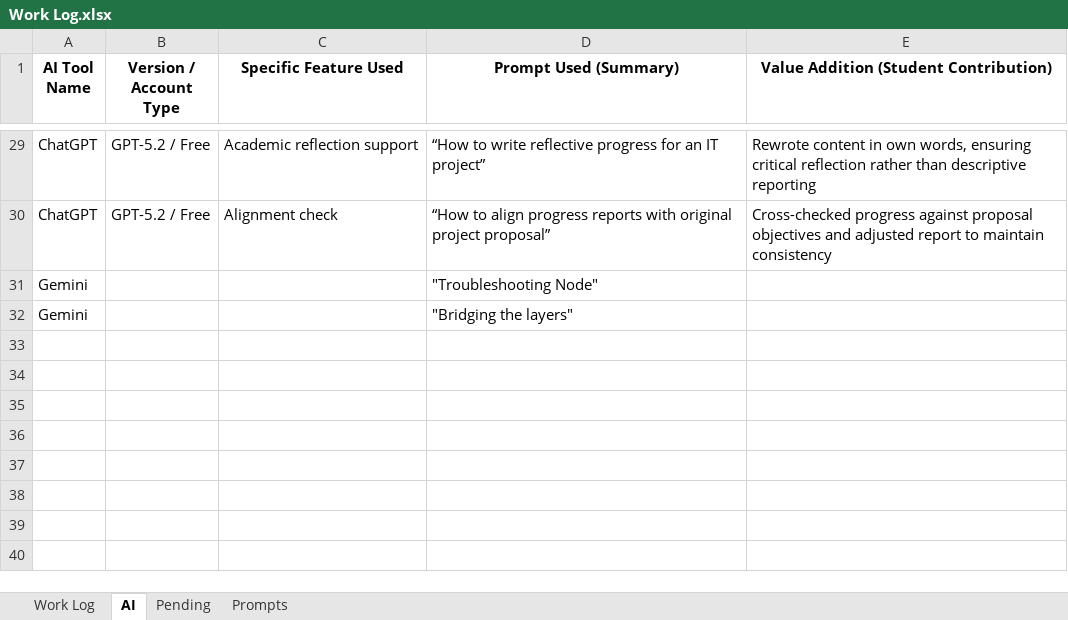
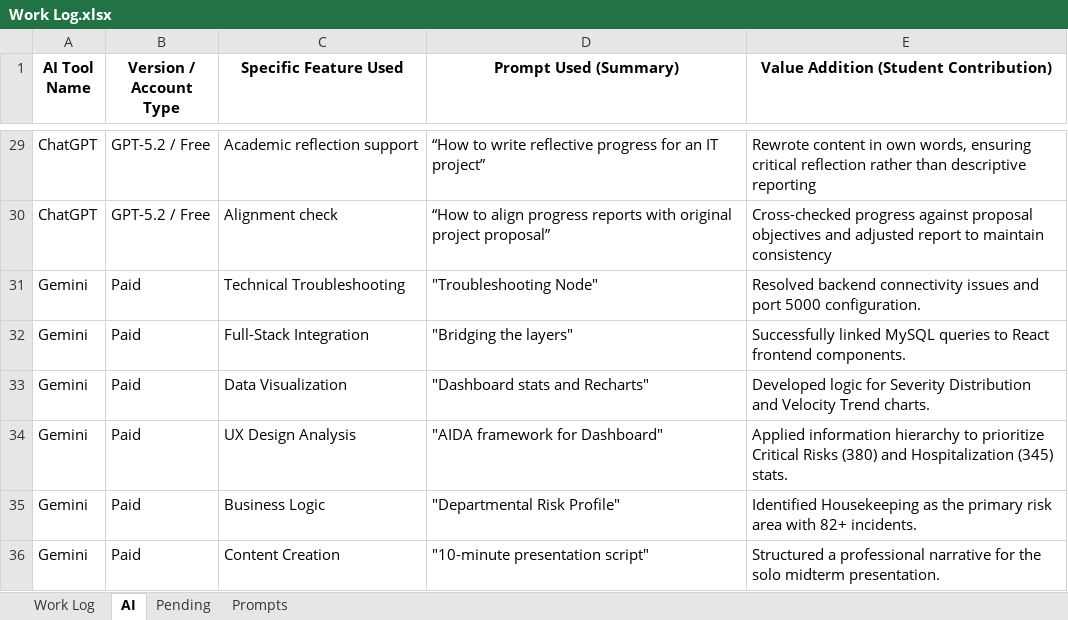
Before and after one commit to SandaliSilva/W26_4495_S2_SandaliS, an Excel workbook: DocumentAndReports/Work Log.xlsx, sheet AI, drawn as a sheet; only a part is shown, gaps mark what is left out; values as stored, in another font and other column widths than the file's, no borders; table styles not drawn; removed rows and columns are numbered as before the commit, all else as after; the diff names each change by its address in the sheet, - before the commit and + after, or states it on an @@ line.

```diff
--- a/DocumentAndReports/Work Log.xlsx (sheet AI)
+++ b/DocumentAndReports/Work Log.xlsx (sheet AI)
-row 31: Gemini |  |  | "Troubleshooting Node"
-row 32: Gemini |  |  | "Bridging the layers"
+row 31: Gemini | Paid | Technical Troubleshooting | "Troubleshooting Node" | Resolved backend connectivity issues and port 5000 configuration.
+row 32: Gemini | Paid | Full-Stack Integration | "Bridging the layers" | Successfully linked MySQL queries to React frontend components.
+row 33: Gemini | Paid | Data Visualization | "Dashboard stats and Recharts" | Developed logic for Severity Distribution and Velocity Trend charts.
+row 34: Gemini | Paid | UX Design Analysis | "AIDA framework for Dashboard" | Applied information hierarchy to prioritize Critical Risks (380) and Hospitalization (345) stats.
+row 35: Gemini | Paid | Business Logic | "Departmental Risk Profile" | Identified Housekeeping as the primary risk area with 82+ incidents.
+row 36: Gemini | Paid | Content Creation | "10-minute presentation script" | Structured a professional narrative for the solo midterm presentation.
```
Also changed, not shown: sheet Work Log, 1 other file.
